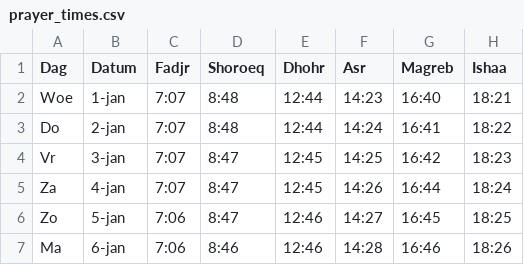
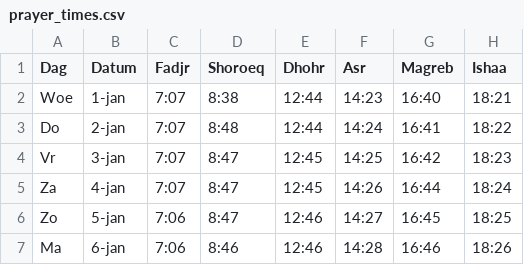
Before and after one commit to PrayTime-tester/GebedstijdenSMJ, a CSV file: prayer_times.csv, drawn as a sheet; only a part is shown.

Commit message:
Update prayer_times.csv

```diff
--- a/prayer_times.csv
+++ b/prayer_times.csv
@@ -1,3 +1,3 @@
 Dag;Datum;Fadjr;Shoroeq;Dhohr;Asr;Magreb;Ishaa
-Woe;1-jan;7:07;8:48;12:44;14:23;16:40;18:21
+Woe;1-jan;7:07;8:38;12:44;14:23;16:40;18:21
 Do;2-jan;7:07;8:48;12:44;14:24;16:41;18:22
```
